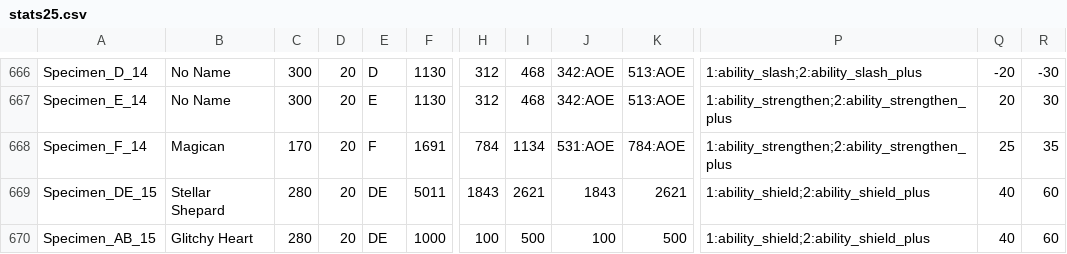
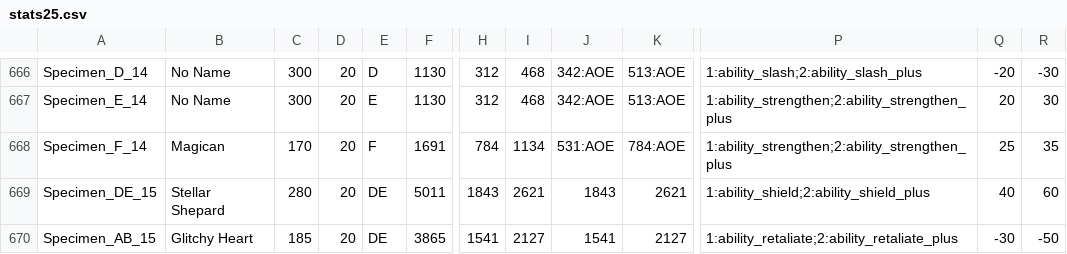
Before and after one commit to DustinSalinas/stats25, a CSV file: stats25.csv, drawn as a sheet; only a part is shown, gaps mark what is left out; the diff names each change by its address in the sheet, - before the commit and + after, or states it on an @@ line.

Commit message:
Update stats25.csv

```diff
--- a/stats25.csv
+++ b/stats25.csv
-C670: 280
+C670: 185
-F670: 1000
+F670: 3865
-H670: 100
+H670: 1541
-I670: 500
+I670: 2127
-J670: 100
+J670: 1541
-K670: 500
+K670: 2127
-P670: 1:ability_shield;2:ability_shield_plus
+P670: 1:ability_retaliate;2:ability_retaliate_plus
-Q670: 40
+Q670: -30
-R670: 60
+R670: -50
```
